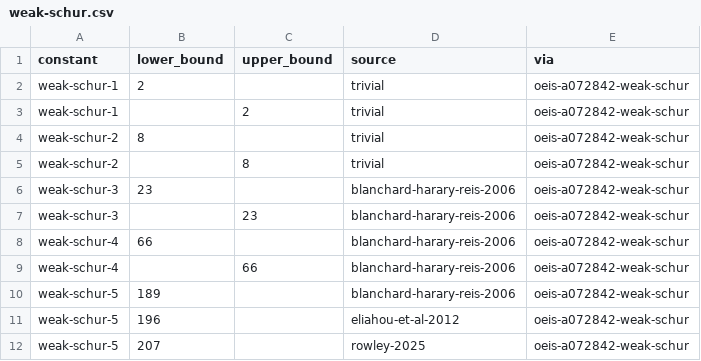
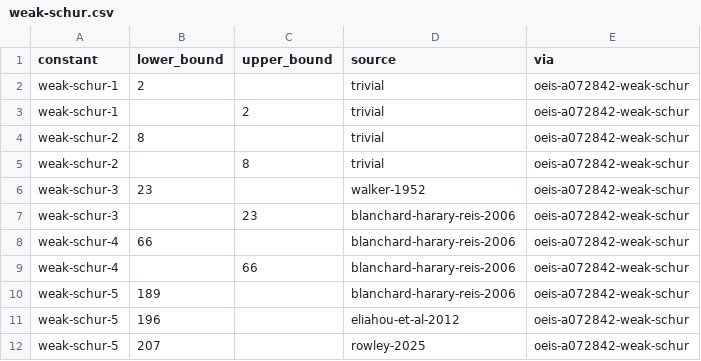
Before and after one commit to daniel-munro/leaps-in-bounds, a CSV file: literature/bounds/weak-schur.csv, drawn as a sheet; only a part is shown.

```diff
--- a/literature/bounds/weak-schur.csv
+++ b/literature/bounds/weak-schur.csv
@@ -5,3 +5,3 @@ weak-schur-2,8,,trivial,oeis-a072842-weak-schur
 weak-schur-2,,8,trivial,oeis-a072842-weak-schur
-weak-schur-3,23,,blanchard-harary-reis-2006,oeis-a072842-weak-schur
+weak-schur-3,23,,walker-1952,oeis-a072842-weak-schur
 weak-schur-3,,23,blanchard-harary-reis-2006,oeis-a072842-weak-schur
```
Also changed, not shown: 2 other files.
